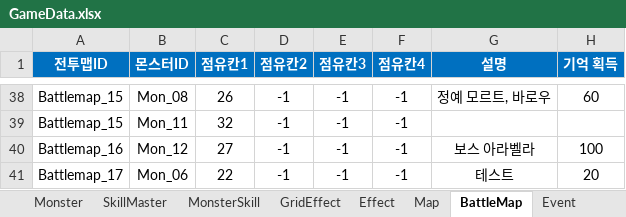
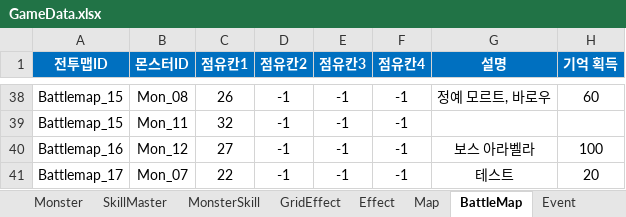
Before and after one commit to BIRANG22/RELIC, an Excel workbook: Assets/ExcelSource/GameData.xlsx, sheet BattleMap, drawn as a sheet; only a part is shown, gaps mark what is left out; values as stored, in another font and other column widths than the file's, no borders; the diff names each change by its address in the sheet, - before the commit and + after, or states it on an @@ line.

```diff
--- a/Assets/ExcelSource/GameData.xlsx (sheet BattleMap)
+++ b/Assets/ExcelSource/GameData.xlsx (sheet BattleMap)
-B41 (몬스터ID): Mon_06
+B41 (몬스터ID): Mon_07
```
Also changed, not shown: sheet MonsterSkill, sheet Monster, 10 other files.
